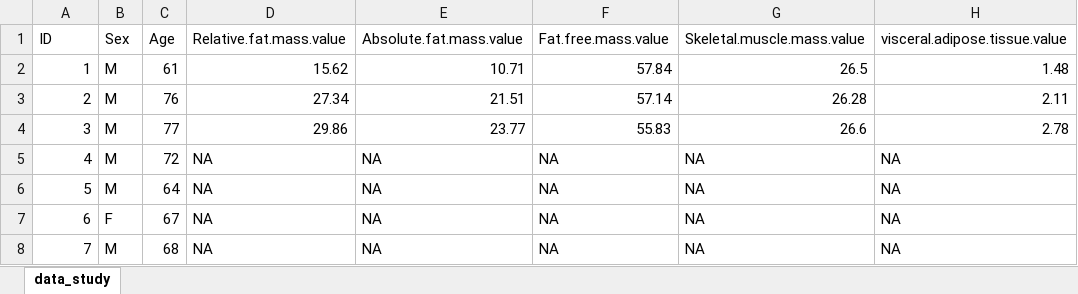
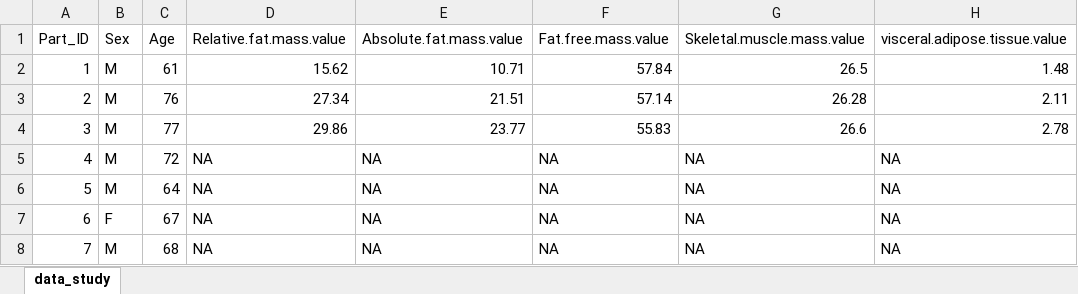
Before and after one commit to KaMatthes/Bodyscan_variable_selection, an Excel workbook: data/data_study.xlsx, sheet data_study, drawn as a sheet; only a part is shown; values as stored, in another font and other column widths than the file's, no borders; the diff names each change by its address in the sheet, - before the commit and + after, or states it on an @@ line.

```diff
--- a/data/data_study.xlsx (sheet data_study)
+++ b/data/data_study.xlsx (sheet data_study)
-A1: ID
+A1: Part_ID
```
Also changed, not shown: 5 other files.
